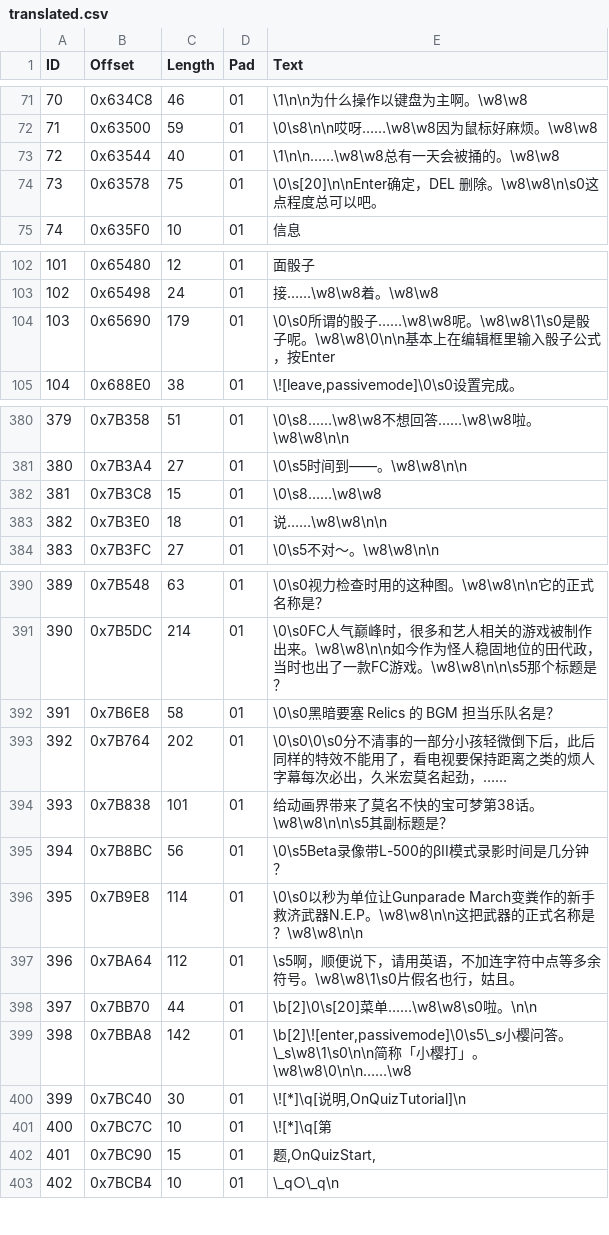
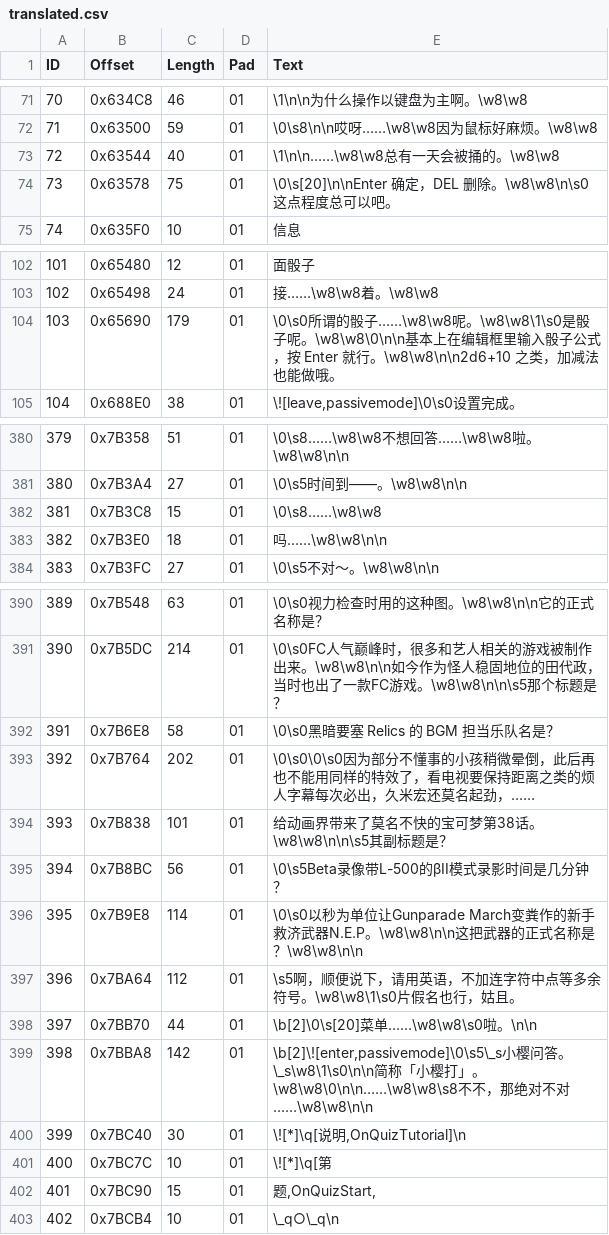
Before and after one commit to JiayuYangX/sakura-restore, a CSV file: translated.csv, drawn as a sheet; only a part is shown, gaps mark what is left out; the diff covers the shown part only; the diff names each change by its address in the sheet, - before the commit and + after, or states it on an @@ line.

```diff
--- a/translated.csv
+++ b/translated.csv
-E74 (Text): …吧。
+E74 (Text): …吧。
-E104 (Text): …公式，按Enter
+E104 (Text): …公式，按 Enter 就行。\w8\w8\n\n2d6+10 之类，加减法也能做哦。
-E383 (Text): 说……\w8\w8\n\n
+E383 (Text): 吗……\w8\w8\n\n
-E393 (Text): \0\s0\0\s0分不清事的一部分小孩轻微倒下后，此后同样的特效不能用了，看电视要保持距离之类的烦人字幕每次必出，久米宏莫名起劲…
+E393 (Text): \0\s0\0\s0因为部分不懂事的小孩稍微晕倒，此后再也不能用同样的特效了，看电视要保持距离之类的烦人字幕每次必出，久米宏还莫名起劲…
-E399 (Text): …」。\w8\w8\0\n\n……\w8
+E399 (Text): …」。\w8\w8\0\n\n……\w8\w8\s8不不，那绝对不对……\w8\w8\n\n
```
Also changed, not shown: 5 added rows, 4 removed rows, 18 moved rows, 11 edited cells and row numbers in column A elsewhere in this file, extract.csv, replaced.csv, 4 other files.
